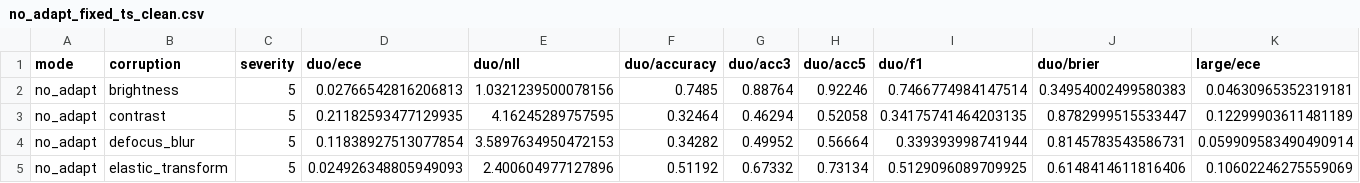
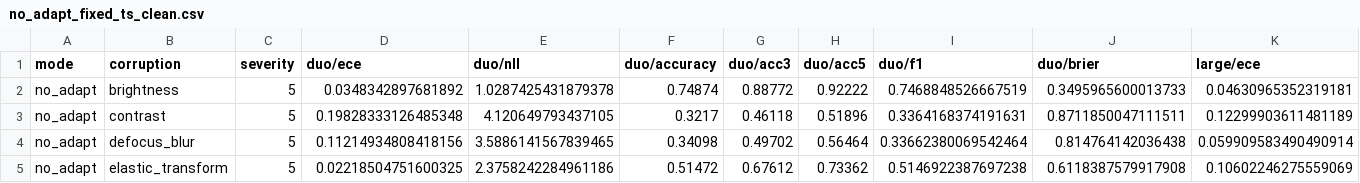
Before and after one commit to Alestaubin/dynamic-duo, a CSV file: out/no_adapt_fixed_ts_clean.csv, drawn as a sheet; only a part is shown; the diff covers the shown part only; the diff names each change by its address in the sheet, - before the commit and + after, or states it on an @@ line.

```diff
--- a/out/no_adapt_fixed_ts_clean.csv
+++ b/out/no_adapt_fixed_ts_clean.csv
-D2 (duo/ece): 0.02766542816206813
+D2 (duo/ece): 0.0348342897681892
-E2 (duo/nll): 1.0321239500078156
+E2 (duo/nll): 1.0287425431879378
-F2 (duo/accuracy): 0.7485
+F2 (duo/accuracy): 0.74874
-G2 (duo/acc3): 0.88764
+G2 (duo/acc3): 0.88772
-H2 (duo/acc5): 0.92246
+H2 (duo/acc5): 0.92222
-I2 (duo/f1): 0.7466774984147514
+I2 (duo/f1): 0.7468848526667519
-J2 (duo/brier): 0.34954002499580383
+J2 (duo/brier): 0.3495965600013733
-D3 (duo/ece): 0.21182593477129935
+D3 (duo/ece): 0.19828333126485348
-E3 (duo/nll): 4.16245289757595
+E3 (duo/nll): 4.120649793437105
-F3 (duo/accuracy): 0.32464
+F3 (duo/accuracy): 0.3217
-G3 (duo/acc3): 0.46294
+G3 (duo/acc3): 0.46118
-H3 (duo/acc5): 0.52058
+H3 (duo/acc5): 0.51896
-I3 (duo/f1): 0.34175741464203135
+I3 (duo/f1): 0.3364168374191631
-J3 (duo/brier): 0.8782999515533447
+J3 (duo/brier): 0.8711850047111511
-D4 (duo/ece): 0.11838927513077854
+D4 (duo/ece): 0.11214934808418156
-E4 (duo/nll): 3.5897634950472153
+E4 (duo/nll): 3.5886141567839465
-F4 (duo/accuracy): 0.34282
+F4 (duo/accuracy): 0.34098
-G4 (duo/acc3): 0.49952
+G4 (duo/acc3): 0.49702
-H4 (duo/acc5): 0.56664
+H4 (duo/acc5): 0.56464
-I4 (duo/f1): 0.339393998741944
+I4 (duo/f1): 0.33662380069542464
-J4 (duo/brier): 0.8145783543586731
+J4 (duo/brier): 0.814764142036438
-D5 (duo/ece): 0.024926348805949093
+D5 (duo/ece): 0.02218504751600325
-E5 (duo/nll): 2.400604977127896
+E5 (duo/nll): 2.3758242284961186
-F5 (duo/accuracy): 0.51192
+F5 (duo/accuracy): 0.51472
-G5 (duo/acc3): 0.67332
+G5 (duo/acc3): 0.67612
-H5 (duo/acc5): 0.73134
+H5 (duo/acc5): 0.73362
-I5 (duo/f1): 0.5129096089709925
+I5 (duo/f1): 0.5146922387697238
-J5 (duo/brier): 0.6148414611816406
+J5 (duo/brier): 0.6118387579917908
```
Also changed, not shown: 76 edited cells elsewhere in this file, out/no_adapt_fixed_ts_corr.csv, 8 other files.
